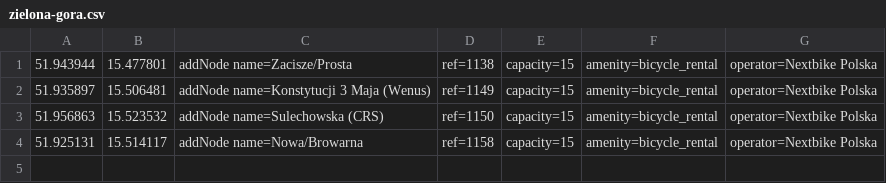
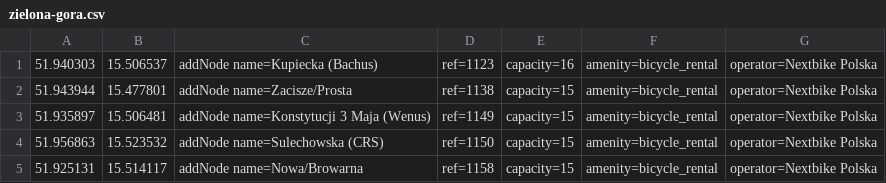
Before and after one commit to starsep/NextbikeOSM, a CSV file: zielona-gora.csv, drawn as a sheet.

```diff
--- a/zielona-gora.csv
+++ b/zielona-gora.csv
@@ -1 +1,2 @@
+51.940303,15.506537,addNode name=Kupiecka (Bachus),ref=1123,capacity=16,amenity=bicycle_rental,operator=Nextbike Polska
 51.943944,15.477801,addNode name=Zacisze/Prosta,ref=1138,capacity=15,amenity=bicycle_rental,operator=Nextbike Polska
```
Also changed, not shown: wroclaw.csv, 30 other files.
